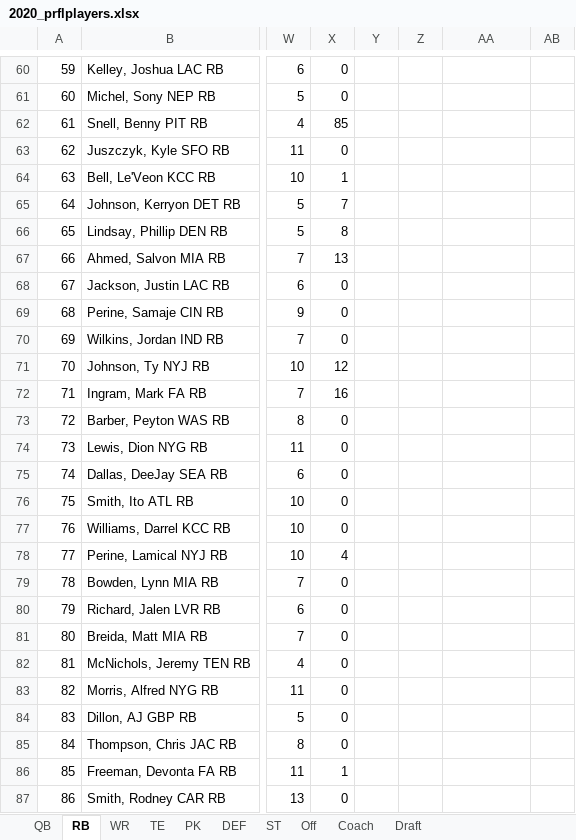
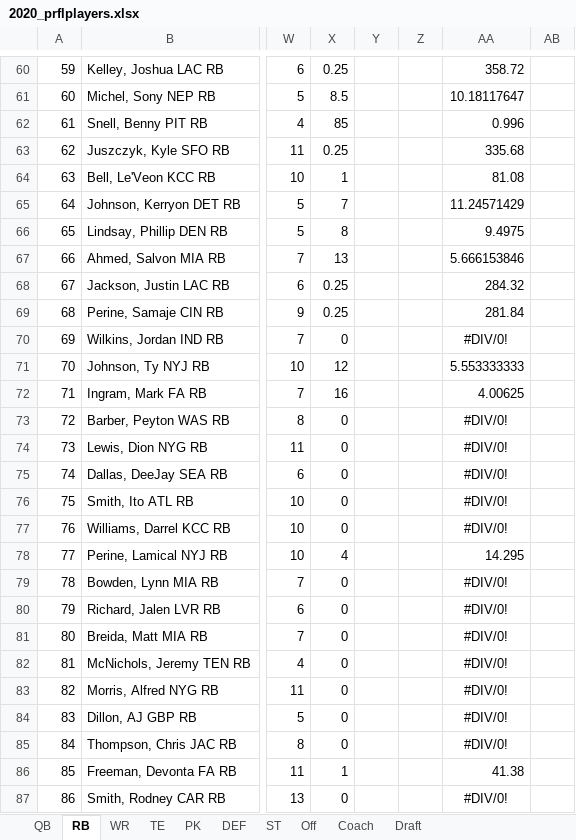
Before and after one commit to luke01215/prfl, an Excel workbook: 2020_prflplayers.xlsx, sheet RB, drawn as a sheet; only a part is shown, gaps mark what is left out; values as stored, in another font and other column widths than the file's, no borders; table styles not drawn; the diff covers the shown part only; the diff names each change by its address in the sheet, - before the commit and + after, or states it on an @@ line.

```diff
--- a/2020_prflplayers.xlsx (sheet RB)
+++ b/2020_prflplayers.xlsx (sheet RB)
-X60: 0
+X60: 0.25
-AA60: (empty)
+AA60: 358.72
-X61: 0
+X61: 8.5
-AA61: (empty)
+AA61: 10.18117647
-AA62: (empty)
+AA62: 0.996
-X63: 0
+X63: 0.25
-AA63: (empty)
+AA63: 335.68
-AA64: (empty)
+AA64: 81.08
-AA65: (empty)
+AA65: 11.24571429
-AA66: (empty)
+AA66: 9.4975
-AA67: (empty)
+AA67: 5.666153846
-X68:X69: 0
+X68:X69: 0.25
-AA68: (empty)
+AA68: 284.32
-AA69: (empty)
+AA69: 281.84
-AA70: (empty)
+AA70: #DIV/0!
-AA71: (empty)
+AA71: 5.553333333
-AA72: (empty)
+AA72: 4.00625
-AA73:AA77: (empty)
+AA73:AA77: #DIV/0!
-AA78: (empty)
+AA78: 14.295
-AA79:AA85: (empty)
+AA79:AA85: #DIV/0!
-AA86: (empty)
+AA86: 41.38
-AA87: (empty)
+AA87: #DIV/0!
```
Also changed, not shown: 183 edited cells elsewhere in this sheet, sheet WR.
